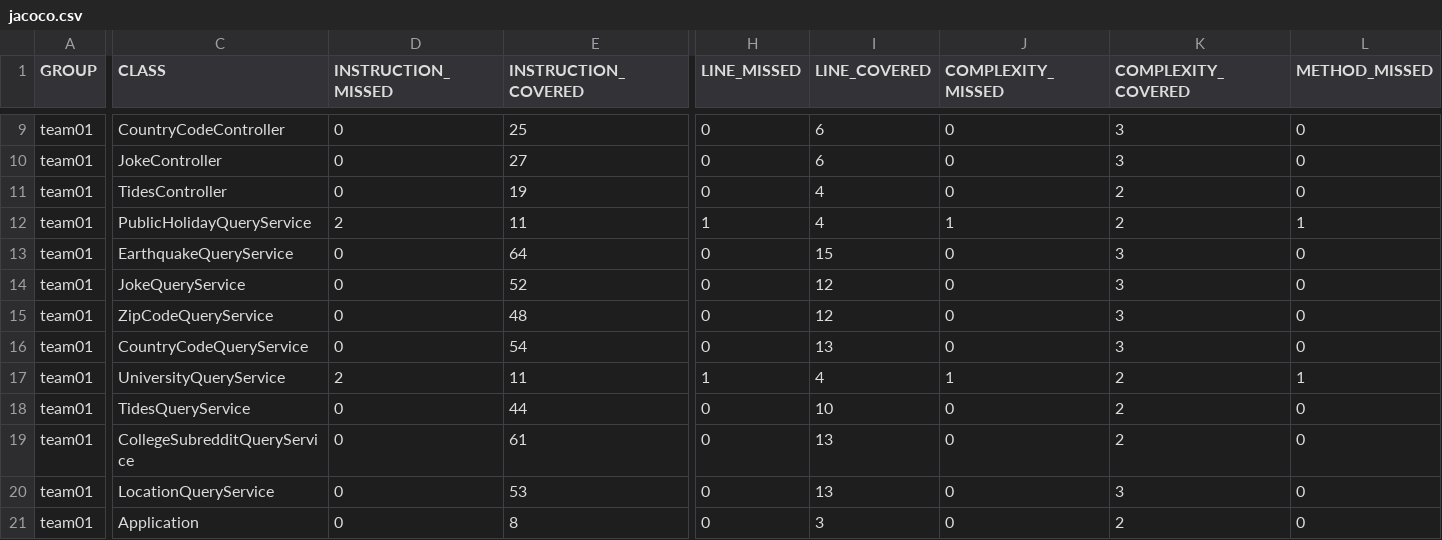
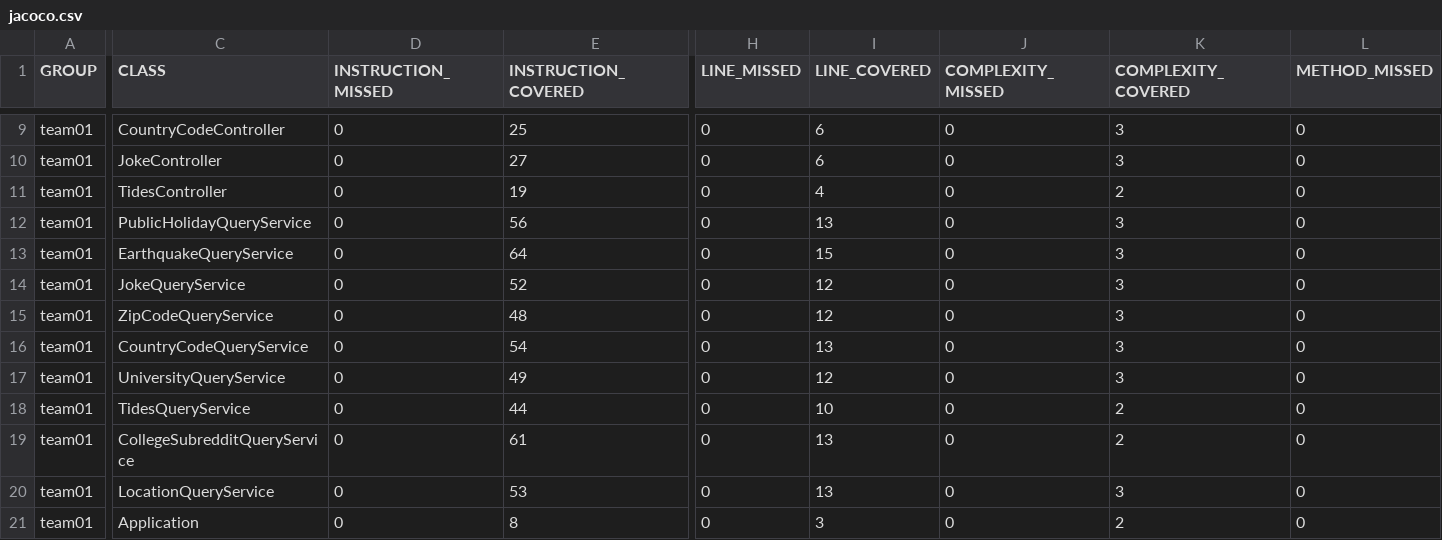
Before and after one commit to ucsb-cs156-s24/team01-s24-5pm-7, a CSV file: prs/25/jacoco/jacoco.csv, drawn as a sheet; only a part is shown, gaps mark what is left out; the diff covers the shown part only; the diff names each change by its address in the sheet, - before the commit and + after, or states it on an @@ line.

```diff
--- a/prs/25/jacoco/jacoco.csv
+++ b/prs/25/jacoco/jacoco.csv
-D12 (INSTRUCTION_MISSED): 2
+D12 (INSTRUCTION_MISSED): 0
-E12 (INSTRUCTION_COVERED): 11
+E12 (INSTRUCTION_COVERED): 56
-H12 (LINE_MISSED): 1
+H12 (LINE_MISSED): 0
-I12 (LINE_COVERED): 4
+I12 (LINE_COVERED): 13
-J12 (COMPLEXITY_MISSED): 1
+J12 (COMPLEXITY_MISSED): 0
-K12 (COMPLEXITY_COVERED): 2
+K12 (COMPLEXITY_COVERED): 3
-L12 (METHOD_MISSED): 1
+L12 (METHOD_MISSED): 0
-D17 (INSTRUCTION_MISSED): 2
+D17 (INSTRUCTION_MISSED): 0
-E17 (INSTRUCTION_COVERED): 11
+E17 (INSTRUCTION_COVERED): 49
-H17 (LINE_MISSED): 1
+H17 (LINE_MISSED): 0
-I17 (LINE_COVERED): 4
+I17 (LINE_COVERED): 12
-J17 (COMPLEXITY_MISSED): 1
+J17 (COMPLEXITY_MISSED): 0
-K17 (COMPLEXITY_COVERED): 2
+K17 (COMPLEXITY_COVERED): 3
-L17 (METHOD_MISSED): 1
+L17 (METHOD_MISSED): 0
```
Also changed, not shown: 20 edited cells elsewhere in this file, 19 other files.
